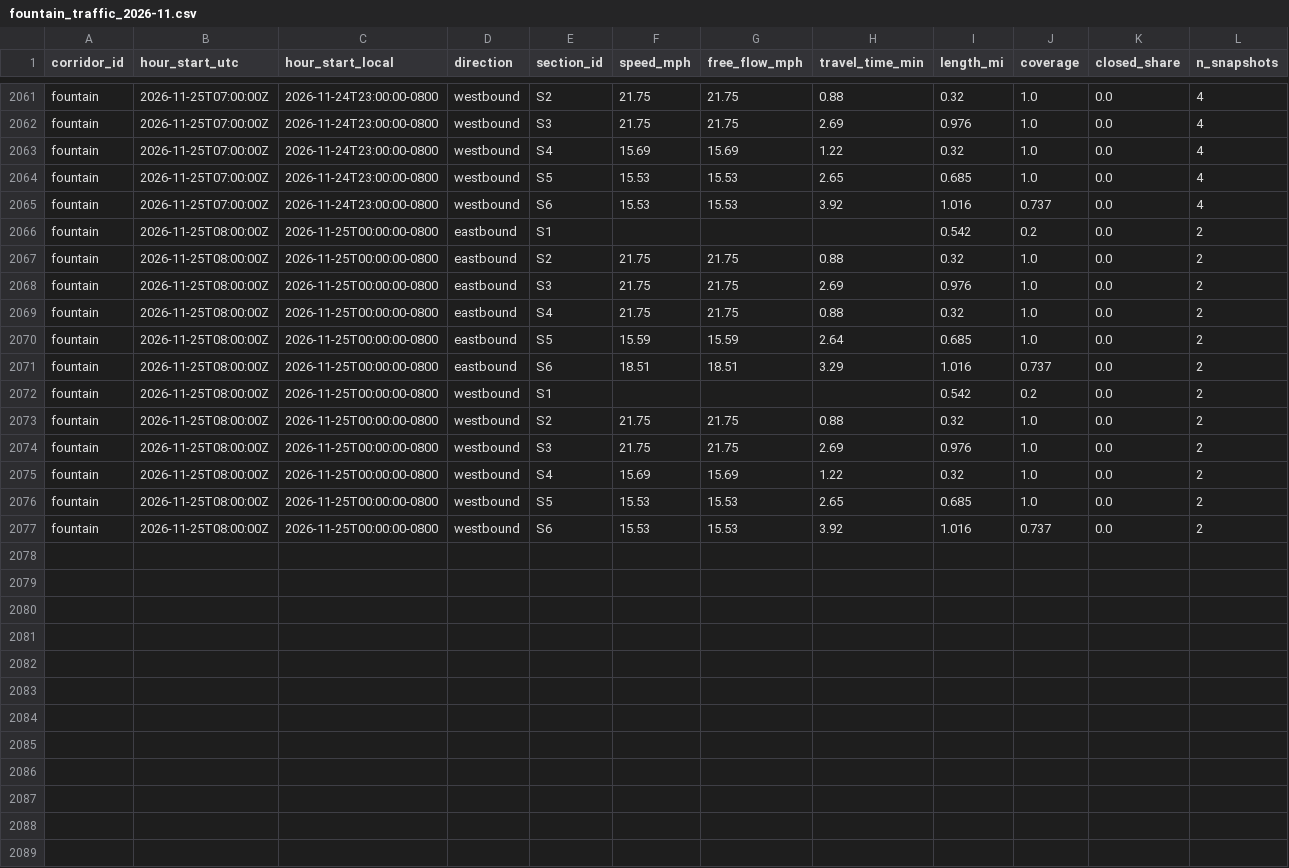
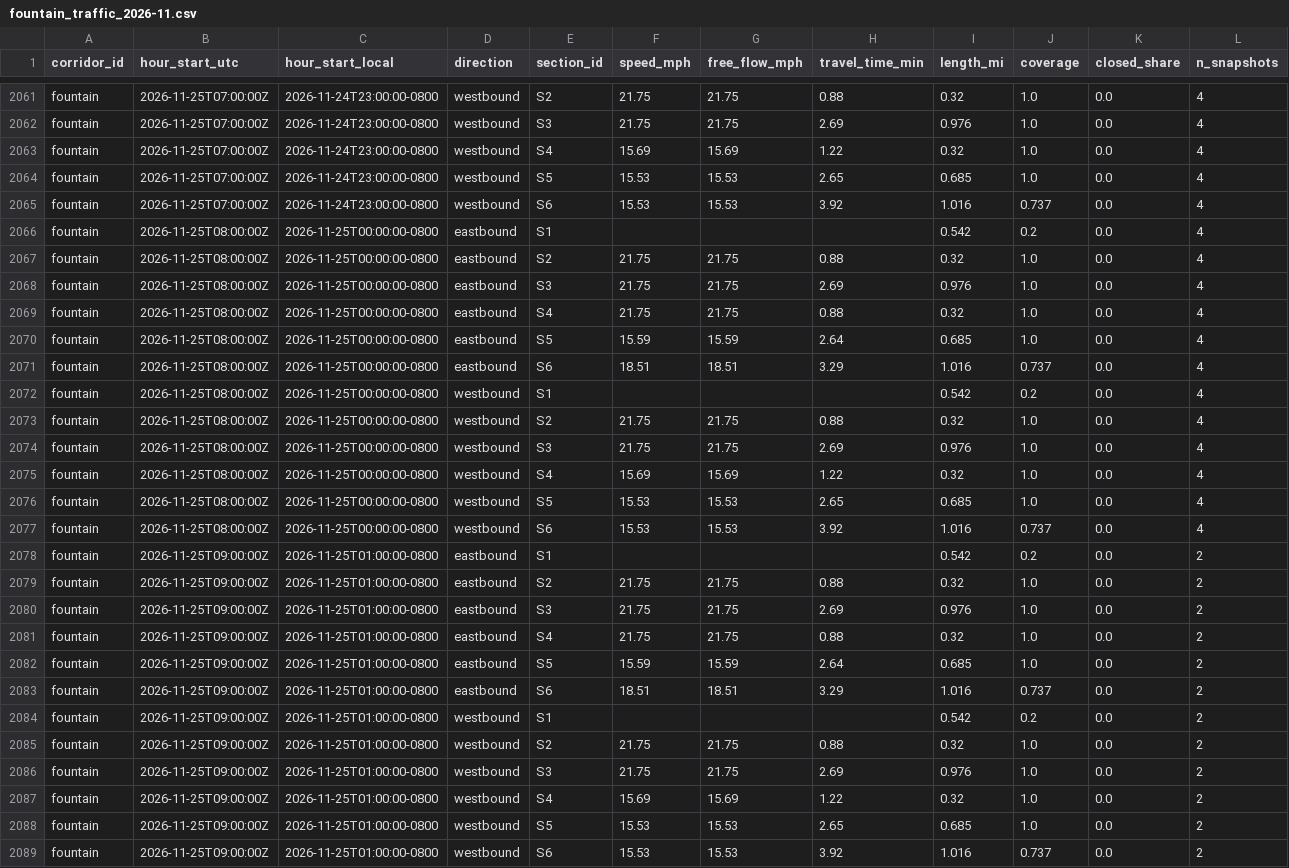
Before and after one commit to here/aviary, a CSV file: data/corridors/fountain/traffic/fountain_traffic_2026-11.csv, drawn as a sheet; only a part is shown, gaps mark what is left out; addresses are those after the commit; rows hold the shown columns only; the diff names each change by its address in the sheet, - before the commit and + after, or states it on an @@ line.

```diff
--- a/data/corridors/fountain/traffic/fountain_traffic_2026-11.csv
+++ b/data/corridors/fountain/traffic/fountain_traffic_2026-11.csv
+row 2066: fountain | 2026-11-25T08:00:00Z | 2026-11-25T00:00:00-0800 | eastbound | S1 |  |  |  | 0.542 | 0.2 | 0.0 | 4
+row 2067: fountain | 2026-11-25T08:00:00Z | 2026-11-25T00:00:00-0800 | eastbound | S2 | 21.75 | 21.75 | 0.88 | 0.32 | 1.0 | 0.0 | 4
+row 2068: fountain | 2026-11-25T08:00:00Z | 2026-11-25T00:00:00-0800 | eastbound | S3 | 21.75 | 21.75 | 2.69 | 0.976 | 1.0 | 0.0 | 4
+row 2069: fountain | 2026-11-25T08:00:00Z | 2026-11-25T00:00:00-0800 | eastbound | S4 | 21.75 | 21.75 | 0.88 | 0.32 | 1.0 | 0.0 | 4
+row 2070: fountain | 2026-11-25T08:00:00Z | 2026-11-25T00:00:00-0800 | eastbound | S5 | 15.59 | 15.59 | 2.64 | 0.685 | 1.0 | 0.0 | 4
+row 2071: fountain | 2026-11-25T08:00:00Z | 2026-11-25T00:00:00-0800 | eastbound | S6 | 18.51 | 18.51 | 3.29 | 1.016 | 0.737 | 0.0 | 4
+row 2072: fountain | 2026-11-25T08:00:00Z | 2026-11-25T00:00:00-0800 | westbound | S1 |  |  |  | 0.542 | 0.2 | 0.0 | 4
+row 2073: fountain | 2026-11-25T08:00:00Z | 2026-11-25T00:00:00-0800 | westbound | S2 | 21.75 | 21.75 | 0.88 | 0.32 | 1.0 | 0.0 | 4
+row 2074: fountain | 2026-11-25T08:00:00Z | 2026-11-25T00:00:00-0800 | westbound | S3 | 21.75 | 21.75 | 2.69 | 0.976 | 1.0 | 0.0 | 4
+row 2075: fountain | 2026-11-25T08:00:00Z | 2026-11-25T00:00:00-0800 | westbound | S4 | 15.69 | 15.69 | 1.22 | 0.32 | 1.0 | 0.0 | 4
+row 2076: fountain | 2026-11-25T08:00:00Z | 2026-11-25T00:00:00-0800 | westbound | S5 | 15.53 | 15.53 | 2.65 | 0.685 | 1.0 | 0.0 | 4
+row 2077: fountain | 2026-11-25T08:00:00Z | 2026-11-25T00:00:00-0800 | westbound | S6 | 15.53 | 15.53 | 3.92 | 1.016 | 0.737 | 0.0 | 4
-B2078:B2089 (hour_start_utc): 2026-11-25T08:00:00Z
+B2078:B2089 (hour_start_utc): 2026-11-25T09:00:00Z
-C2078:C2089 (hour_start_local): 2026-11-25T00:00:00-0800
+C2078:C2089 (hour_start_local): 2026-11-25T01:00:00-0800
```
Also changed, not shown: data/corridors/sunset/observed/sunset_focus_traversals_2026-11.csv, data/corridors/sunset/observed/sunset_observed_2026-11.csv, 19 other files.
